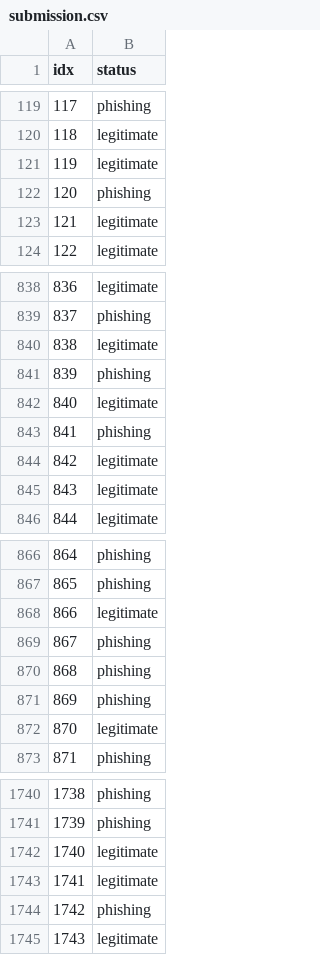
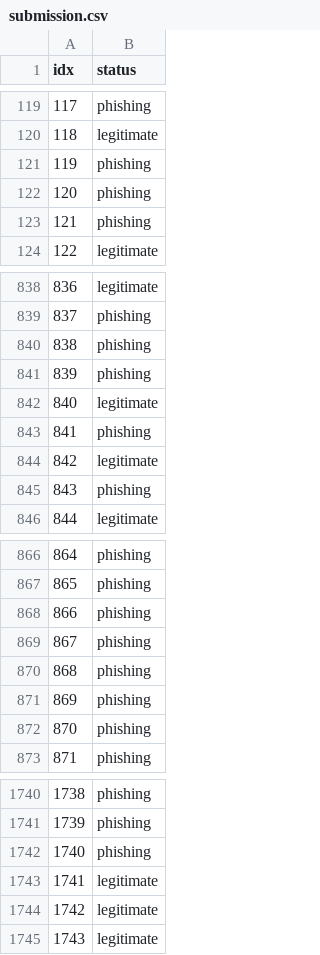
Before and after one commit to elisamartins/Intelligence-Artificielle, a CSV file: TP3/data/submission.csv, drawn as a sheet; only a part is shown, gaps mark what is left out; the diff covers the shown part only.

```diff
--- a/TP3/data/submission.csv
+++ b/TP3/data/submission.csv
@@ -120,5 +120,5 @@ idx,status
 118,legitimate
-119,legitimate
+119,phishing
 120,phishing
-121,legitimate
+121,phishing
 122,legitimate
@@ -839,3 +839,3 @@ idx,status
 837,phishing
-838,legitimate
+838,phishing
 839,phishing
@@ -844,3 +844,3 @@ idx,status
 842,legitimate
-843,legitimate
+843,phishing
 844,legitimate
@@ -867,3 +867,3 @@ idx,status
 865,phishing
-866,legitimate
+866,phishing
 867,phishing
@@ -871,3 +871,3 @@ idx,status
 869,phishing
-870,legitimate
+870,phishing
 871,phishing
@@ -1741,5 +1741,5 @@ idx,status
 1739,phishing
-1740,legitimate
+1740,phishing
 1741,legitimate
-1742,phishing
+1742,legitimate
 1743,legitimate
```
Also changed, not shown: 74 edited cells elsewhere in this file, 1 other file.
